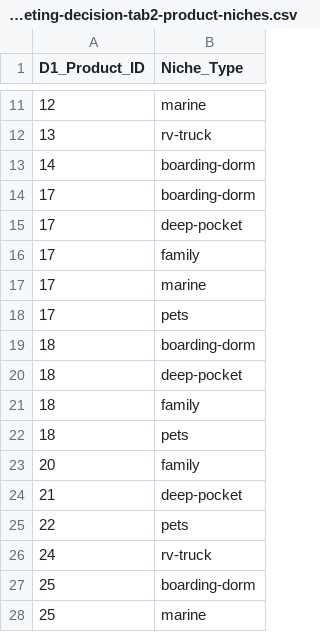
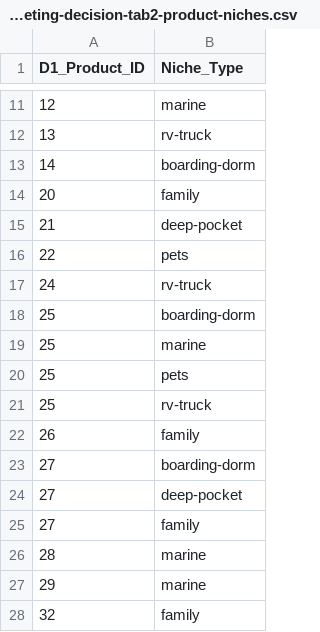
Before and after one commit to nara80/Rebuild-New-Web, a CSV file: 00_Issue/marketing-decision-tab2-product-niches.csv, drawn as a sheet; only a part is shown, gaps mark what is left out; the shorter side is filled out with more unchanged rows; the diff names each change by its address in the sheet, - before the commit and + after, or states it on an @@ line.

Commit message:
feat: split product niches vs collections and update exports for IDs 16-18

```diff
--- a/00_Issue/marketing-decision-tab2-product-niches.csv
+++ b/00_Issue/marketing-decision-tab2-product-niches.csv
-row 14: 17 | boarding-dorm
-row 15: 17 | deep-pocket
-row 16: 17 | family
-row 17: 17 | marine
-row 18: 17 | pets
-row 19: 18 | boarding-dorm
-row 20: 18 | deep-pocket
-row 21: 18 | family
-row 22: 18 | pets
```
Also changed, not shown: 00_Issue/marketing-decision-tab1-products.csv, 00_Issue/marketing-decision-tab3-product-collections.csv.
